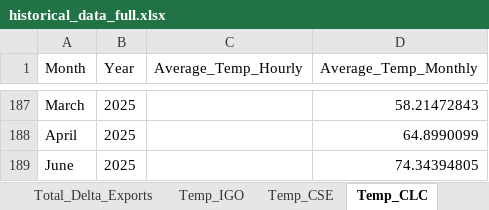
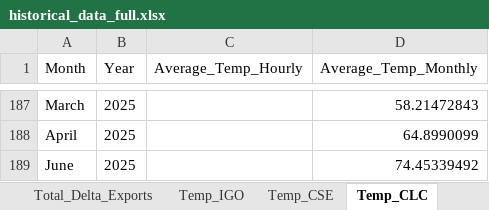
Before and after one commit to jaweidenfeld/By-The-Numbers-2025, an Excel workbook: historical_data/historical_data_full.xlsx, sheet Temp_CLC, drawn as a sheet; only a part is shown, gaps mark what is left out; values as stored, in another font and other column widths than the file's, no borders; the diff names each change by its address in the sheet, - before the commit and + after, or states it on an @@ line.

```diff
--- a/historical_data/historical_data_full.xlsx (sheet Temp_CLC)
+++ b/historical_data/historical_data_full.xlsx (sheet Temp_CLC)
-D189 (Average_Temp_Monthly): 74.34394805
+D189 (Average_Temp_Monthly): 74.45339492
```
Also changed, not shown: sheet Temp_CSE, sheet Total_Delta_Exports, sheet Flow_SanJoaq, sheet Temp_IGO, sheet Flow_Sac, 33 other files.
